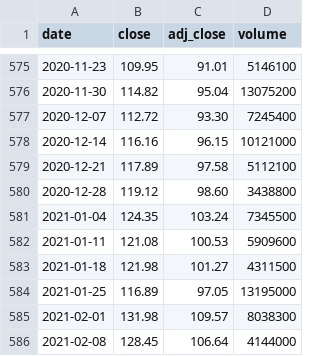
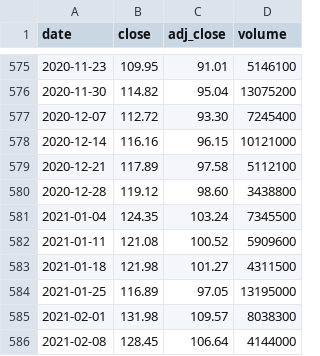
Before and after one commit to cri8-gemini/cri8-gemini.github.io, a CSV file: data/stocks/DRI.csv, drawn as a sheet; only a part is shown, gaps mark what is left out.

```diff
--- a/data/stocks/DRI.csv
+++ b/data/stocks/DRI.csv
@@ -581,3 +581,3 @@ date,close,adj_close,volume
 2021-01-04,124.35,103.24,7345500
-2021-01-11,121.08,100.53,5909600
+2021-01-11,121.08,100.52,5909600
 2021-01-18,121.98,101.27,4311500
```
Also changed, not shown: data/stocks/BJRI.csv, data/stocks/CBRL.csv, 1 other file.
